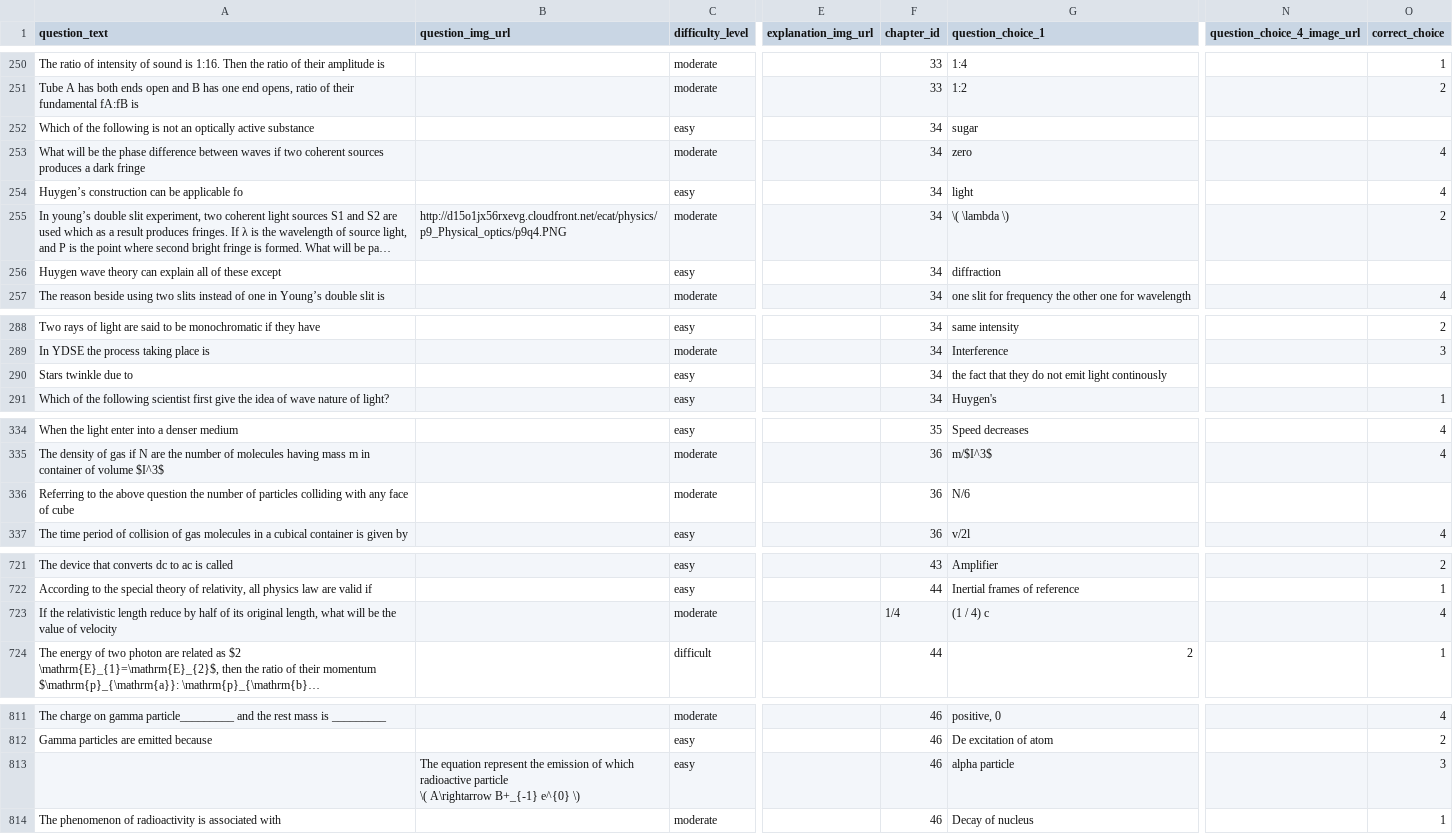
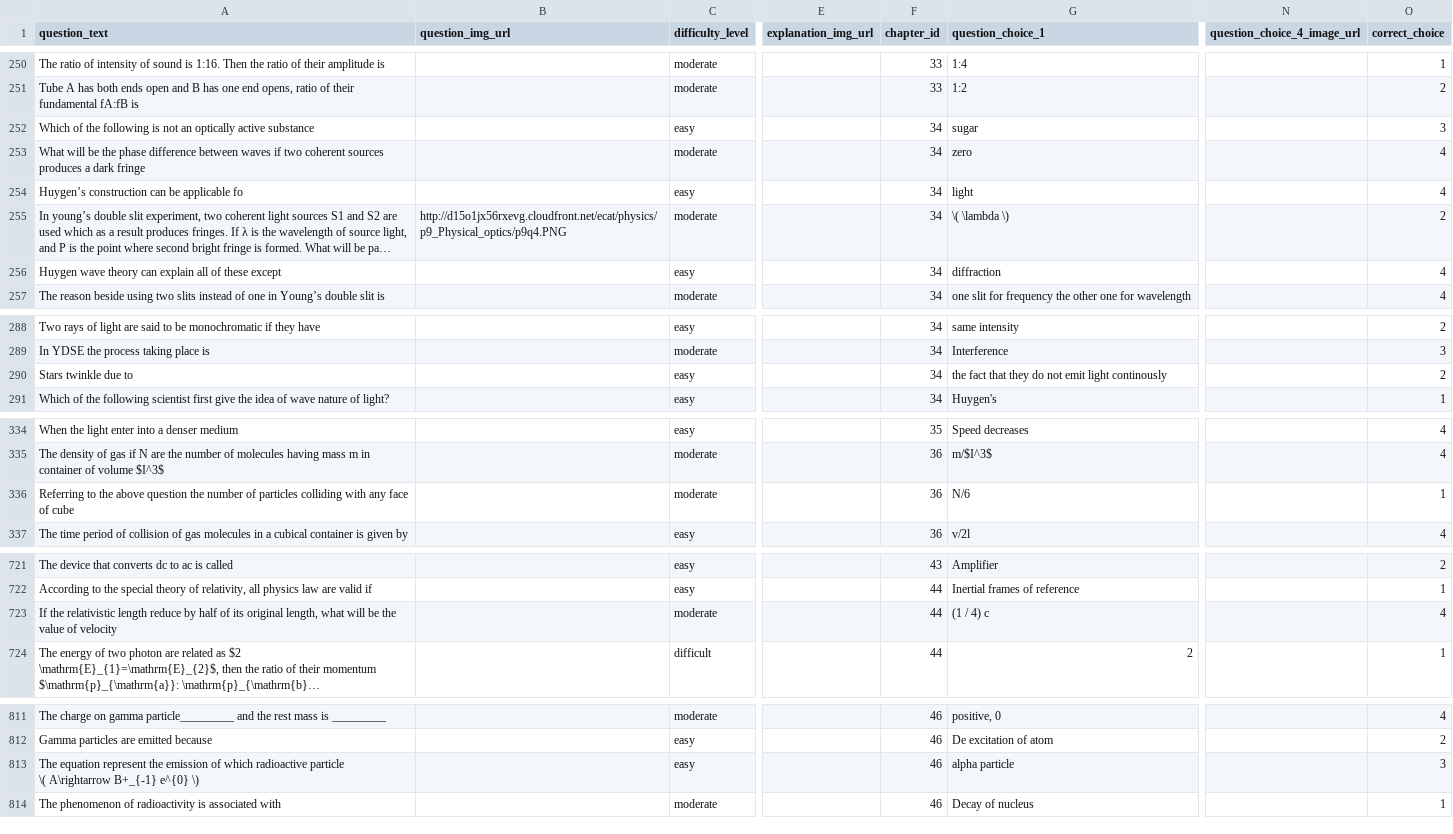
Before and after one commit to nyctophiliacme/edtech-backend, a CSV file: questions/questions_csvs/ecat_physics_all.csv, drawn as a sheet; only a part is shown, gaps mark what is left out; long unchanged cells end in …; ↵ is a line break in a cell; the diff covers the shown part only; the diff names each change by its address in the sheet, - before the commit and + after, or states it on an @@ line.

Commit message:
Added updated physics paper

```diff
--- a/questions/questions_csvs/ecat_physics_all.csv
+++ b/questions/questions_csvs/ecat_physics_all.csv
-O252 (correct_choice): (empty)
+O252 (correct_choice): 3
-O256 (correct_choice): (empty)
+O256 (correct_choice): 4
-O290 (correct_choice): (empty)
+O290 (correct_choice): 2
-O336 (correct_choice): (empty)
+O336 (correct_choice): 1
-F723 (chapter_id): 1/4
+F723 (chapter_id): 44
-A813 (question_text): (empty)
+A813 (question_text): The equation represent the emission of which radioactive particle ↵ \( A\rightarrow B+_{-1} e^{0} \)
-B813 (question_img_url): The equation represent the emission of which radioactive particle ↵ \( A\rightarrow B+_{-1} e^{0} \)
+B813 (question_img_url): (empty)
```
Also changed, not shown: 1 edited cell elsewhere in this file.
